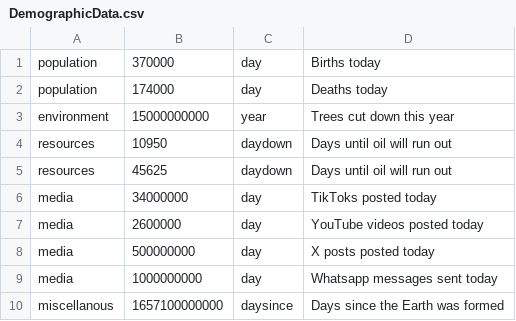
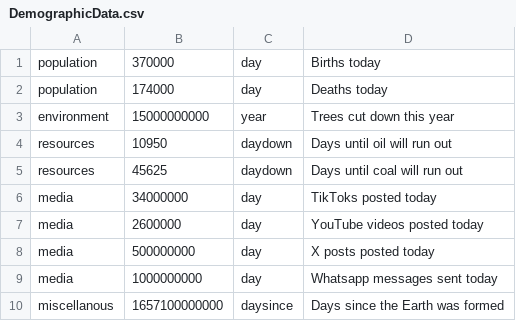
Before and after one commit to RandomCodePlayer/FlagFinderData, a CSV file: Data/DemographicData.csv, drawn as a sheet.

Commit message:
Update DemographicData.csv

```diff
--- a/Data/DemographicData.csv
+++ b/Data/DemographicData.csv
@@ -4,3 +4,3 @@ environment,15000000000,year,Trees cut down this year
 resources,10950,daydown,Days until oil will run out
-resources,45625,daydown,Days until oil will run out
+resources,45625,daydown,Days until coal will run out
 media,34000000,day,TikToks posted today
```
